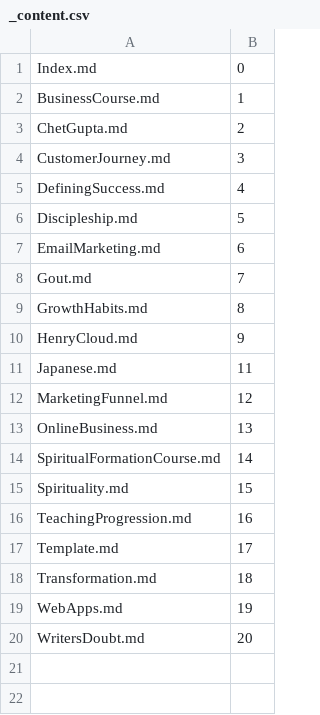
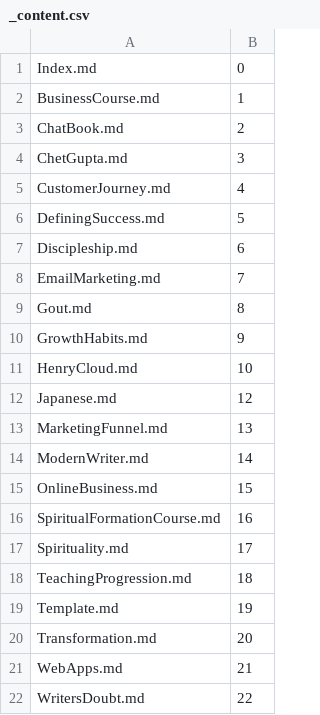
Before and after one commit to Mark-Seaman/DigitalOcean-2023, a CSV file: Documents/shrinking-world.com/ai/_content.csv, drawn as a sheet.

```diff
--- a/Documents/shrinking-world.com/ai/_content.csv
+++ b/Documents/shrinking-world.com/ai/_content.csv
@@ -2,19 +2,21 @@ Index.md,0
 BusinessCourse.md,1
-ChetGupta.md,2
-CustomerJourney.md,3
-DefiningSuccess.md,4
-Discipleship.md,5
-EmailMarketing.md,6
-Gout.md,7
-GrowthHabits.md,8
-HenryCloud.md,9
-Japanese.md,11
-MarketingFunnel.md,12
-OnlineBusiness.md,13
-SpiritualFormationCourse.md,14
-Spirituality.md,15
-TeachingProgression.md,16
-Template.md,17
-Transformation.md,18
-WebApps.md,19
-WritersDoubt.md,20
+ChatBook.md,2
+ChetGupta.md,3
+CustomerJourney.md,4
+DefiningSuccess.md,5
+Discipleship.md,6
+EmailMarketing.md,7
+Gout.md,8
+GrowthHabits.md,9
+HenryCloud.md,10
+Japanese.md,12
+MarketingFunnel.md,13
+ModernWriter.md,14
+OnlineBusiness.md,15
+SpiritualFormationCourse.md,16
+Spirituality.md,17
+TeachingProgression.md,18
+Template.md,19
+Transformation.md,20
+WebApps.md,21
+WritersDoubt.md,22
```
Also changed, not shown: Documents/shrinking-world.com/blog/_content.csv, 9 other files.
